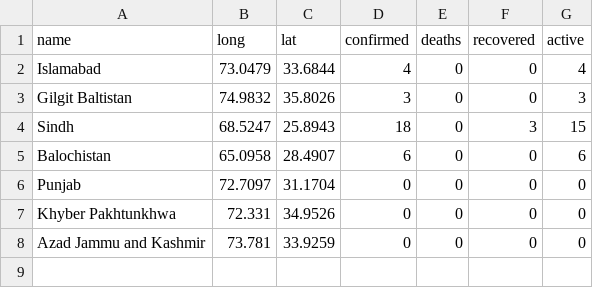
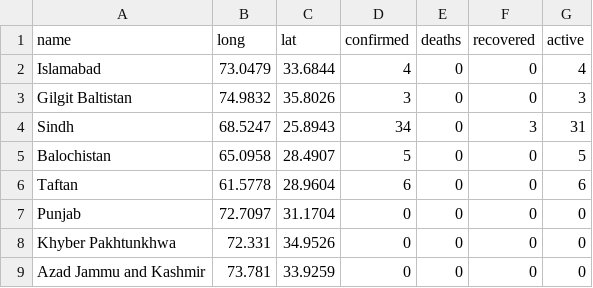
Before and after one commit to saadzah/covid19-pakistan, a CSV file: daily-cases/current_data.csv, drawn as a sheet.

Commit message:
Update current_data.csv

```diff
--- a/daily-cases/current_data.csv
+++ b/daily-cases/current_data.csv
@@ -3,4 +3,5 @@ Islamabad,73.0479,33.6844,4,0,0,4
 Gilgit Baltistan,74.9832,35.8026,3,0,0,3
-Sindh,68.5247,25.8943,18,0,3,15
-Balochistan,65.0958,28.4907,6,0,0,6
+Sindh,68.5247,25.8943,34,0,3,31
+Balochistan,65.0958,28.4907,5,0,0,5
+Taftan,61.5778,28.9604,6,0,0,6
 Punjab,72.7097,31.1704,0,0,0,0
```
